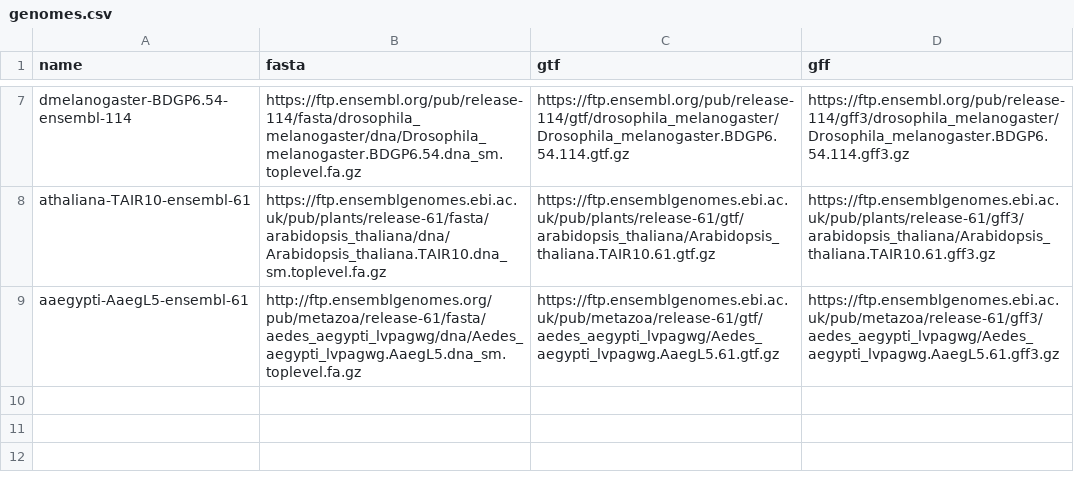
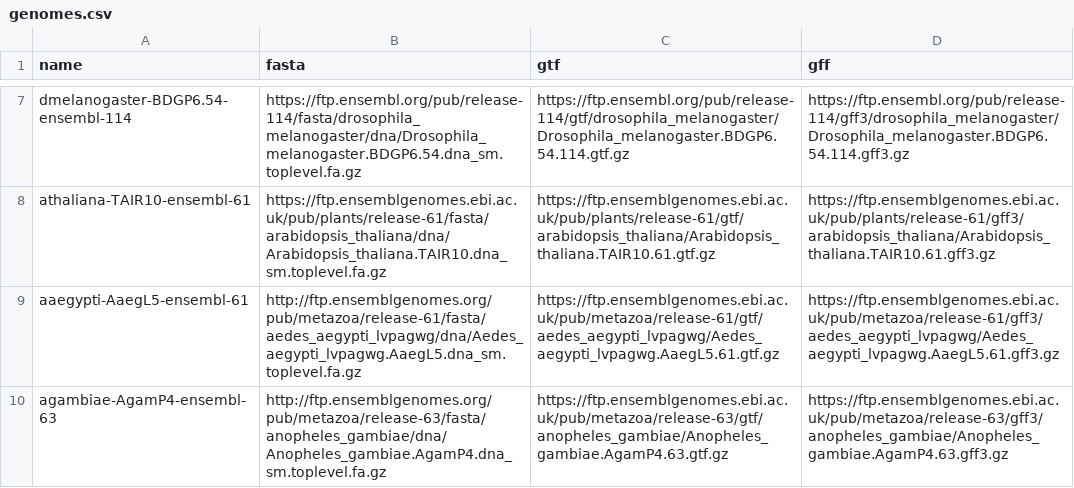
Before and after one commit to tavareshugo/smk-indexer, a CSV file: config/genomes.csv, drawn as a sheet; only a part is shown, gaps mark what is left out; the diff names each change by its address in the sheet, - before the commit and + after, or states it on an @@ line.

Commit message:
add anopheles gambiae

```diff
--- a/config/genomes.csv
+++ b/config/genomes.csv
+row 10: agambiae-AgamP4-ensembl-63 | http://ftp.ensemblgenomes.org/pub/metazoa/release-63/fasta/anopheles_gambiae/dna/Anopheles_gambiae.AgamP4.dna_sm.toplevel.fa.gz | https://ftp.ensemblgenomes.ebi.ac.uk/pub/metazoa/release-63/gtf/anopheles_gambiae/Anopheles_gambiae.AgamP4.63.gtf.gz | https://ftp.ensemblgenomes.ebi.ac.uk/pub/metazoa/release-63/gff3/anopheles_gambiae/Anopheles_gambiae.AgamP4.63.gff3.gz
```
